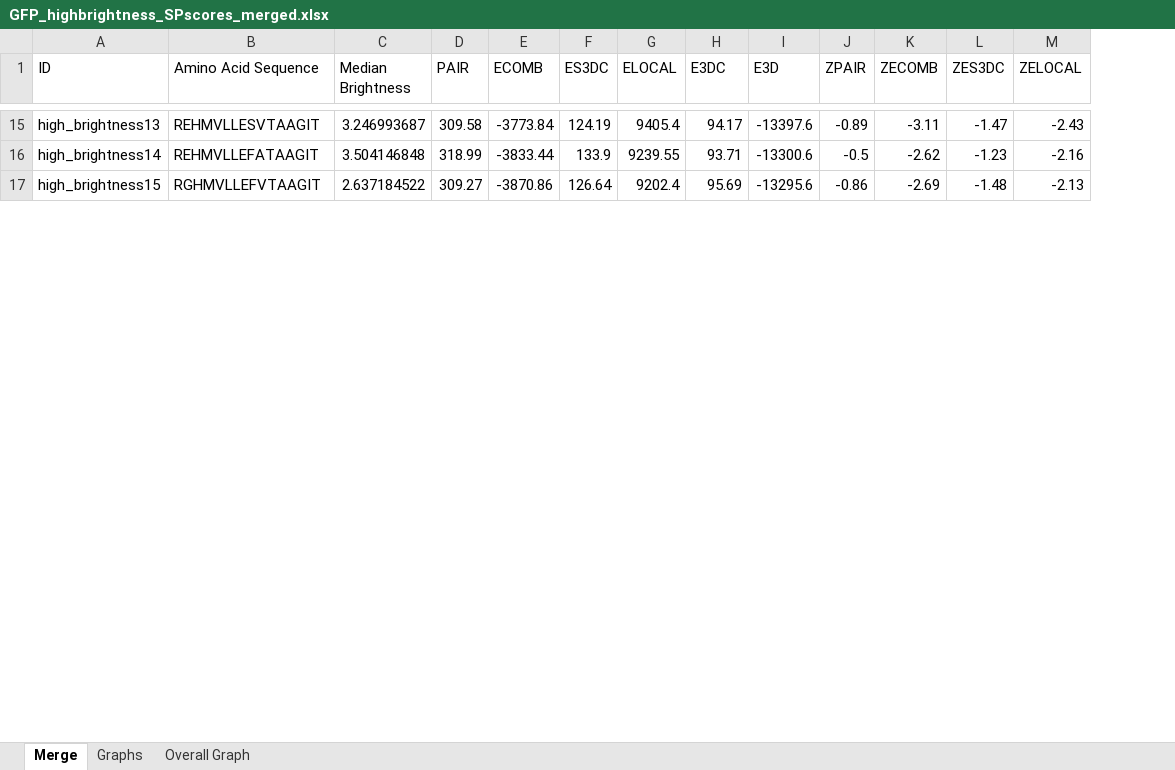
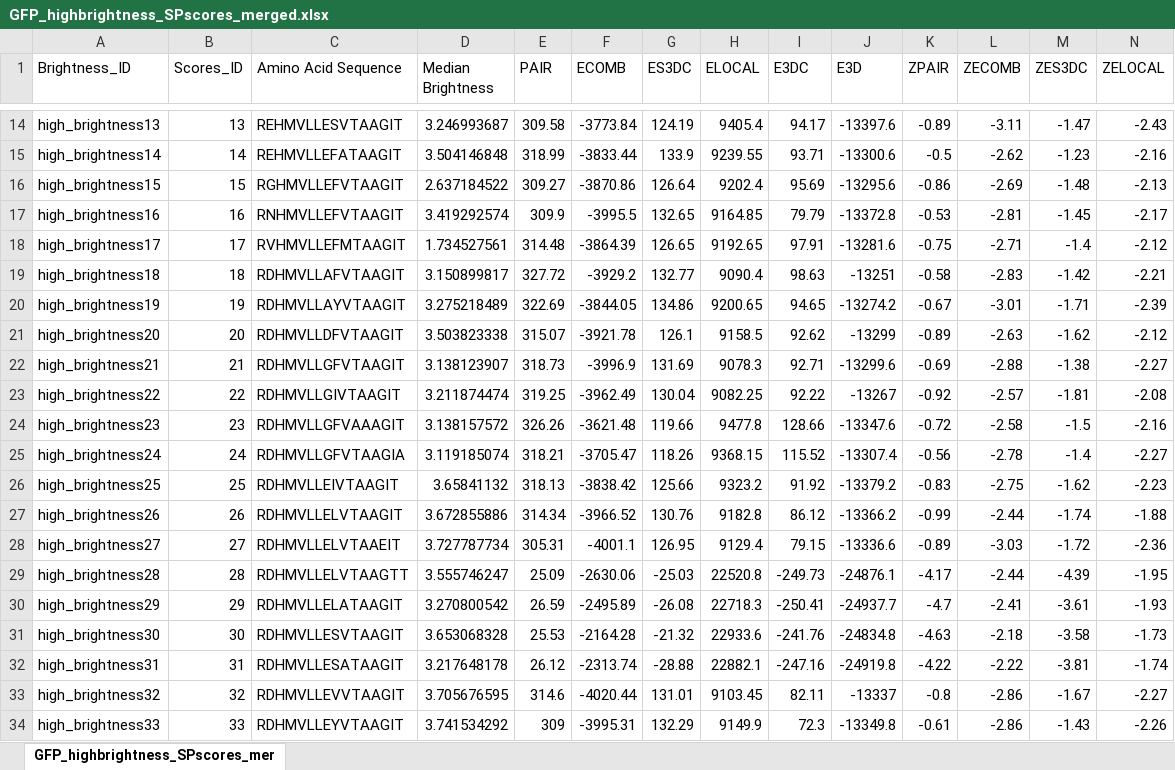
Before and after one commit to zhuyuezx/Pardee-Lab-computation-project-pipeline, an Excel workbook: scores/GFP_highbrightness_SPscores_merged.xlsx, sheet GFP_highbrightness_SPscores_mer, drawn as a sheet; only a part is shown, gaps mark what is left out; values as stored, in another font and other column widths than the file's, no borders; table styles not drawn; rows hold the shown columns only; the diff covers the shown part only; the diff names each change by its address in the sheet, - before the commit and + after, or states it on an @@ line.

```diff
--- a/scores/GFP_highbrightness_SPscores_merged.xlsx (sheet GFP_highbrightness_SPscores_mer)
+++ b/scores/GFP_highbrightness_SPscores_merged.xlsx (sheet GFP_highbrightness_SPscores_mer)
-sheet tab: Merge
+sheet tab: GFP_highbrightness_SPscores_mer
-sheet tab: Graphs
-sheet tab: Overall Graph
+column B (Scores_ID), rows 14-16: 13 | 14 | 15
-A1: ID
+A1: Brightness_ID
+row 17: high_brightness16 | 16 | RNHMVLLEFVTAAGIT | 3.419292574 | 309.9 | -3995.5 | 132.65 | 9164.85 | 79.79 | -13372.8 | -0.53 | -2.81 | -1.45 | -2.17
+row 18: high_brightness17 | 17 | RVHMVLLEFMTAAGIT | 1.734527561 | 314.48 | -3864.39 | 126.65 | 9192.65 | 97.91 | -13281.6 | -0.75 | -2.71 | -1.4 | -2.12
+row 19: high_brightness18 | 18 | RDHMVLLAFVTAAGIT | 3.150899817 | 327.72 | -3929.2 | 132.77 | 9090.4 | 98.63 | -13251 | -0.58 | -2.83 | -1.42 | -2.21
+row 20: high_brightness19 | 19 | RDHMVLLAYVTAAGIT | 3.275218489 | 322.69 | -3844.05 | 134.86 | 9200.65 | 94.65 | -13274.2 | -0.67 | -3.01 | -1.71 | -2.39
+row 21: high_brightness20 | 20 | RDHMVLLDFVTAAGIT | 3.503823338 | 315.07 | -3921.78 | 126.1 | 9158.5 | 92.62 | -13299 | -0.89 | -2.63 | -1.62 | -2.12
+row 22: high_brightness21 | 21 | RDHMVLLGFVTAAGIT | 3.138123907 | 318.73 | -3996.9 | 131.69 | 9078.3 | 92.71 | -13299.6 | -0.69 | -2.88 | -1.38 | -2.27
+row 23: high_brightness22 | 22 | RDHMVLLGIVTAAGIT | 3.211874474 | 319.25 | -3962.49 | 130.04 | 9082.25 | 92.22 | -13267 | -0.92 | -2.57 | -1.81 | -2.08
+row 24: high_brightness23 | 23 | RDHMVLLGFVAAAGIT | 3.138157572 | 326.26 | -3621.48 | 119.66 | 9477.8 | 128.66 | -13347.6 | -0.72 | -2.58 | -1.5 | -2.16
+row 25: high_brightness24 | 24 | RDHMVLLGFVTAAGIA | 3.119185074 | 318.21 | -3705.47 | 118.26 | 9368.15 | 115.52 | -13307.4 | -0.56 | -2.78 | -1.4 | -2.27
+row 26: high_brightness25 | 25 | RDHMVLLEIVTAAGIT | 3.65841132 | 318.13 | -3838.42 | 125.66 | 9323.2 | 91.92 | -13379.2 | -0.83 | -2.75 | -1.62 | -2.23
+row 27: high_brightness26 | 26 | RDHMVLLELVTAAGIT | 3.672855886 | 314.34 | -3966.52 | 130.76 | 9182.8 | 86.12 | -13366.2 | -0.99 | -2.44 | -1.74 | -1.88
+row 28: high_brightness27 | 27 | RDHMVLLELVTAAEIT | 3.727787734 | 305.31 | -4001.1 | 126.95 | 9129.4 | 79.15 | -13336.6 | -0.89 | -3.03 | -1.72 | -2.36
+row 29: high_brightness28 | 28 | RDHMVLLELVTAAGTT | 3.555746247 | 25.09 | -2630.06 | -25.03 | 22520.8 | -249.73 | -24876.1 | -4.17 | -2.44 | -4.39 | -1.95
+row 30: high_brightness29 | 29 | RDHMVLLELATAAGIT | 3.270800542 | 26.59 | -2495.89 | -26.08 | 22718.3 | -250.41 | -24937.7 | -4.7 | -2.41 | -3.61 | -1.93
+row 31: high_brightness30 | 30 | RDHMVLLESVTAAGIT | 3.653068328 | 25.53 | -2164.28 | -21.32 | 22933.6 | -241.76 | -24834.8 | -4.63 | -2.18 | -3.58 | -1.73
+row 32: high_brightness31 | 31 | RDHMVLLESATAAGIT | 3.217648178 | 26.12 | -2313.74 | -28.88 | 22882.1 | -247.16 | -24919.8 | -4.22 | -2.22 | -3.81 | -1.74
+row 33: high_brightness32 | 32 | RDHMVLLEVVTAAGIT | 3.705676595 | 314.6 | -4020.44 | 131.01 | 9103.45 | 82.11 | -13337 | -0.8 | -2.86 | -1.67 | -2.27
+row 34: high_brightness33 | 33 | RDHMVLLEYVTAAGIT | 3.741534292 | 309 | -3995.31 | 132.29 | 9149.9 | 72.3 | -13349.8 | -0.61 | -2.86 | -1.43 | -2.26
```
Also changed, not shown: 52 added rows and 9 moved rows elsewhere in this sheet, charts or pictures, scores/GFP_highbrightness_SPscores.xlsx, 3 other files.
